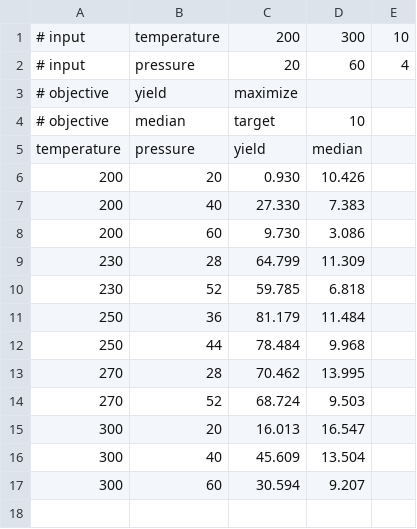
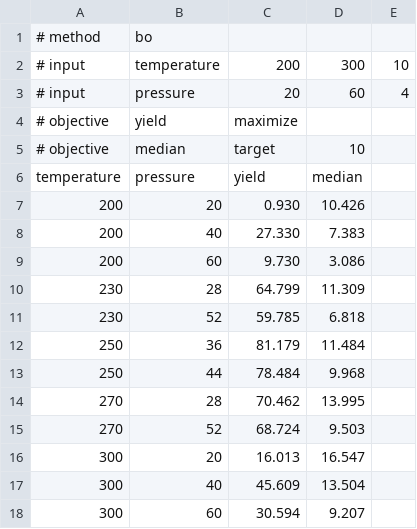
Before and after one commit to pranavkakhandiki/bax-platform, a CSV file: notebooks/sample_bo_starting_points.csv, drawn as a sheet.

```diff
--- a/notebooks/sample_bo_starting_points.csv
+++ b/notebooks/sample_bo_starting_points.csv
@@ -1 +1,2 @@
+# method,bo
 # input,temperature,200,300,10
```
Also changed, not shown: 14 other files.
